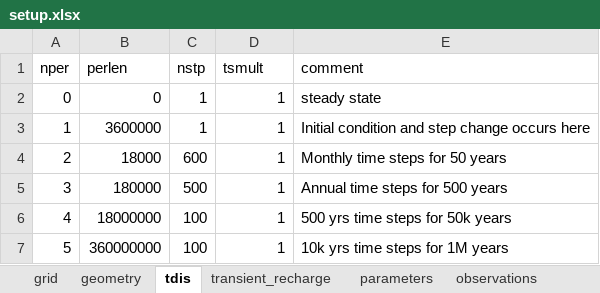
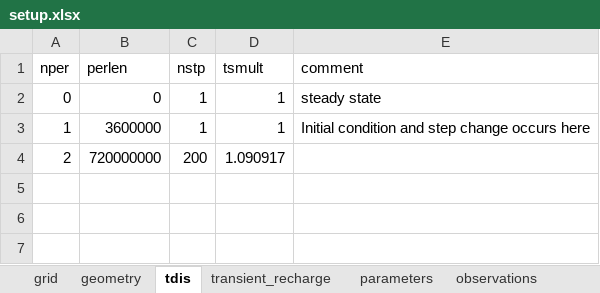
Before and after one commit to femarivera/ConfinedLab, an Excel workbook: setup.xlsx, sheet tdis, drawn as a sheet; values as stored, in another font and other column widths than the file's, no borders; the diff names each change by its address in the sheet, - before the commit and + after, or states it on an @@ line.

```diff
--- a/setup.xlsx (sheet tdis)
+++ b/setup.xlsx (sheet tdis)
-B4 (perlen): 18000
+B4 (perlen): 720000000
-C4 (nstp): 600
+C4 (nstp): 200
-D4 (tsmult): 1
+D4 (tsmult): 1.090917
-E4 (comment): Monthly time steps for 50 years
+E4 (comment): (empty)
-row 5: 3 | 180000 | 500 | 1 | Annual time steps for 500 years
-row 6: 4 | 18000000 | 100 | 1 | 500 yrs time steps for 50k years
-row 7: 5 | 360000000 | 100 | 1 | 10k yrs time steps for 1M years
```
Also changed, not shown: sheet observations, sheet workplace, sheet q_values_tr, sheet wells, sheet q_values_st, sheet parameters, 3 more sheets, assets/2D/setup.xlsx, assets/3D/setup.xlsx, 11 other files.
